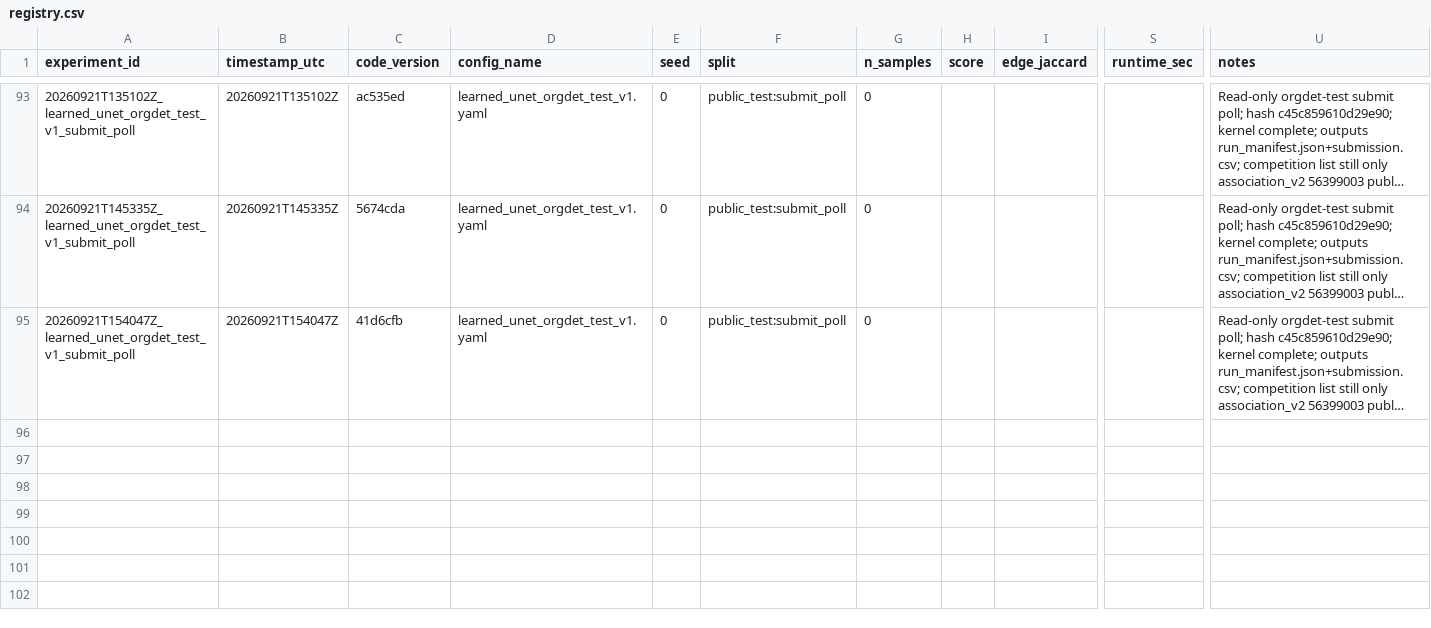
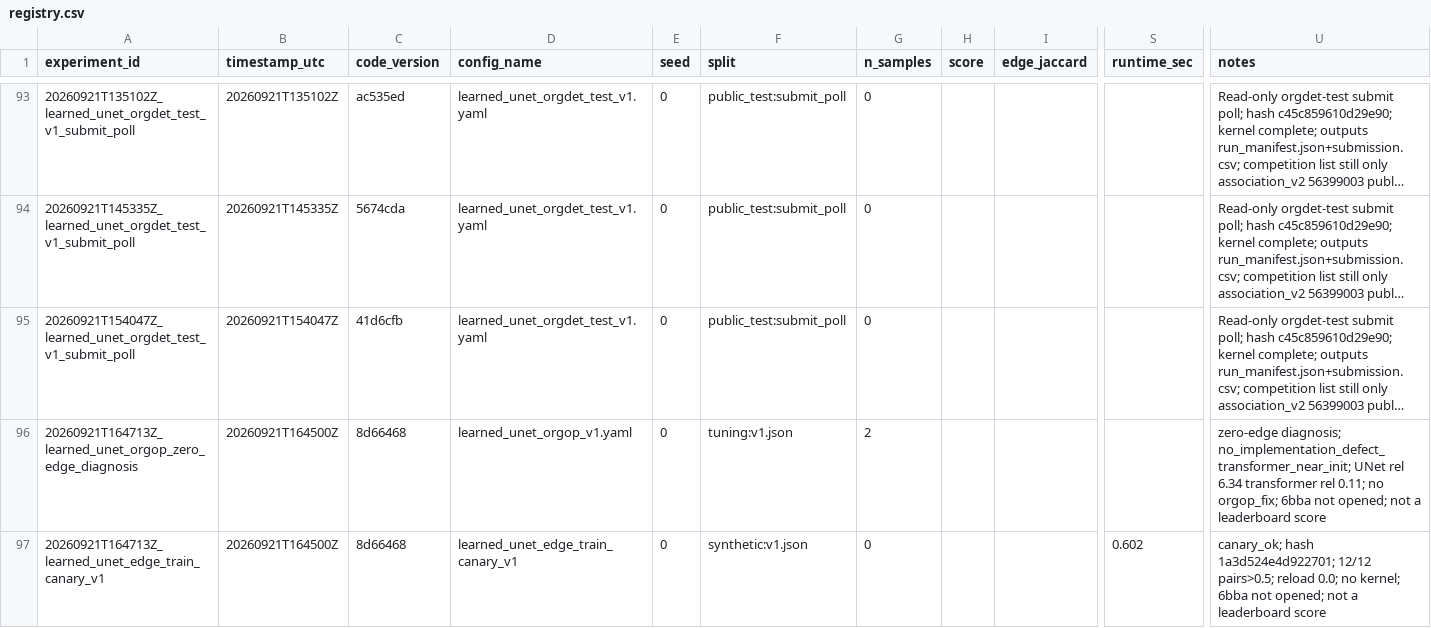
Before and after one commit to mehdizafari1995/Biohub_Cell_Tracking, a CSV file: Biohub_Cell_Tracking/experiments/registry.csv, drawn as a sheet; only a part is shown, gaps mark what is left out; long unchanged cells end in …; rows hold the shown columns only; the diff names each change by its address in the sheet, - before the commit and + after, or states it on an @@ line.

```diff
--- a/Biohub_Cell_Tracking/experiments/registry.csv
+++ b/Biohub_Cell_Tracking/experiments/registry.csv
+row 96: 20260921T164713Z_learned_unet_orgop_zero_edge_diagnosis | 20260921T164500Z | 8d66468 | learned_unet_orgop_v1.yaml | 0 | tuning:v1.json | 2 |  |  |  | zero-edge diagnosis; no_implementation_defect_transformer_near_init; UNet rel 6.34 transformer rel 0.11; no orgop_fix; 6bba not opened; not a leaderboard score
+row 97: 20260921T164713Z_learned_unet_edge_train_canary_v1 | 20260921T164500Z | 8d66468 | learned_unet_edge_train_canary_v1 | 0 | synthetic:v1.json | 0 |  |  | 0.602 | canary_ok; hash 1a3d524e4d922701; 12/12 pairs>0.5; reload 0.0; no kernel; 6bba not opened; not a leaderboard score
```
Also changed, not shown: Biohub_Cell_Tracking/reports/submission_ledger.csv, 17 other files.
